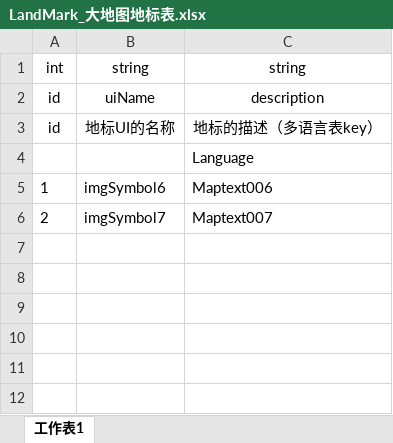
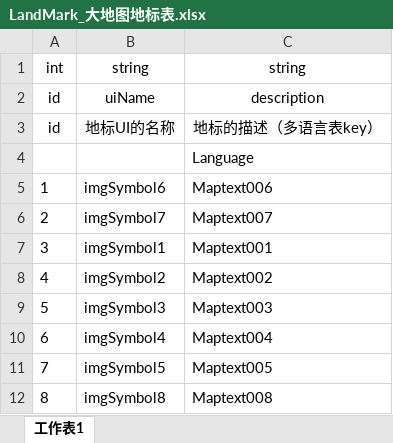
Before and after one commit to mobox-lab/dragonverse, an Excel workbook: dragon-verse/Excels/LandMark_大地图地标表.xlsx, sheet 工作表1, drawn as a sheet; values as stored, in another font and other column widths than the file's, no borders; the diff names each change by its address in the sheet, - before the commit and + after, or states it on an @@ line.

Commit message:
feat：update language excel

```diff
--- a/dragon-verse/Excels/LandMark_大地图地标表.xlsx (sheet 工作表1)
+++ b/dragon-verse/Excels/LandMark_大地图地标表.xlsx (sheet 工作表1)
+row 7: 3 | imgSymbol1 | Maptext001
+row 8: 4 | imgSymbol2 | Maptext002
+row 9: 5 | imgSymbol3 | Maptext003
+row 10: 6 | imgSymbol4 | Maptext004
+row 11: 7 | imgSymbol5 | Maptext005
+row 12: 8 | imgSymbol8 | Maptext008
```
Also changed, not shown: 2 other files.
